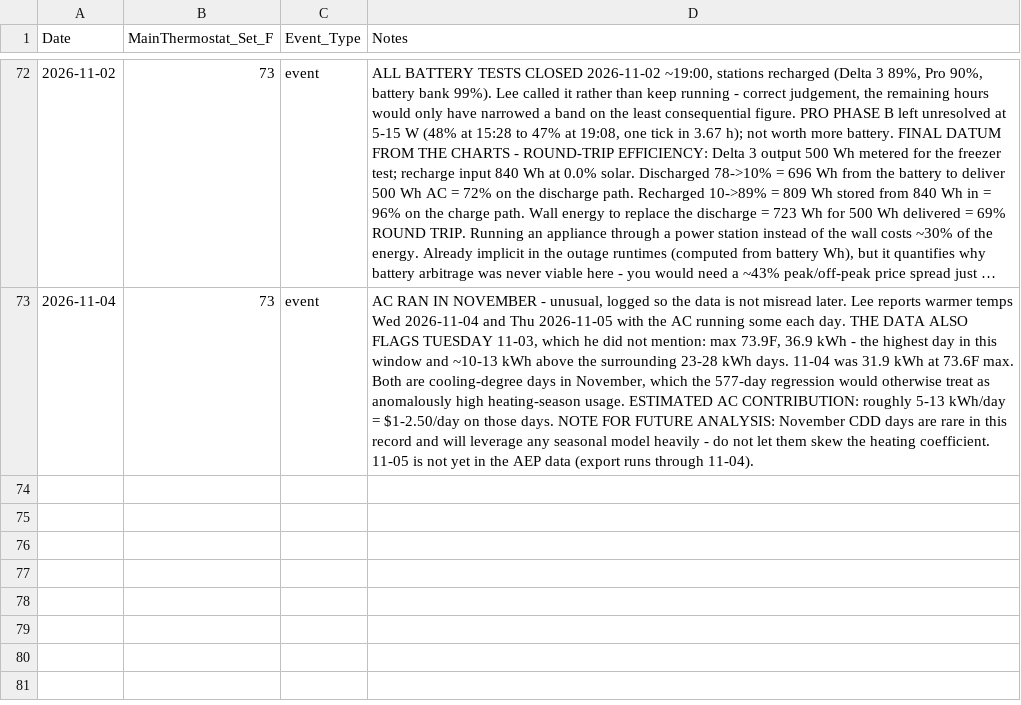
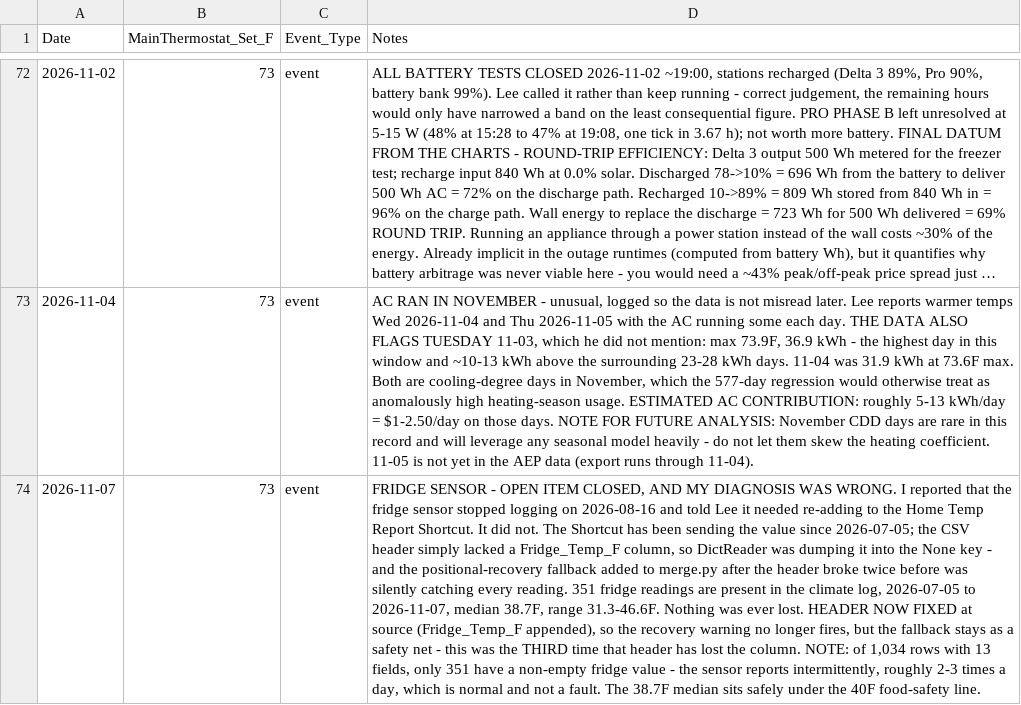
Before and after one commit to TFPleebo/Home_Report, a CSV file: data/settings_changelog.csv, drawn as a sheet; only a part is shown, gaps mark what is left out; long unchanged cells end in …; the diff names each change by its address in the sheet, - before the commit and + after, or states it on an @@ line.

Commit message:
Close fridge sensor item: never broken, recovery fallback caught it

```diff
--- a/data/settings_changelog.csv
+++ b/data/settings_changelog.csv
+row 74: 2026-11-07 | 73 | event | FRIDGE SENSOR - OPEN ITEM CLOSED, AND MY DIAGNOSIS WAS WRONG. I reported that the fridge sensor stopped logging on 2026-08-16 and told Lee it needed re-adding to the Home Temp Report Shortcut. It did not. The Shortcut has been sending the value since 2026-07-05; the CSV header simply lacked a Fridge_Temp_F column, so DictReader was dumping it into the None key - and the positional-recovery fallback added to merge.py after the header broke twice before was silently catching every reading. 351 fridge readings are present in the climate log, 2026-07-05 to 2026-11-07, median 38.7F, range 31.3-46.6F. Nothing was ever lost. HEADER NOW FIXED at source (Fridge_Temp_F appended), so the recovery warning no longer fires, but the fallback stays as a safety net - this was the THIRD time that header has lost the column. NOTE: of 1,034 rows with 13 fields, only 351 have a non-empty fridge value - the sensor reports intermittently, roughly 2-3 times a day, which is normal and not a fault. The 38.7F median sits safely under the 40F food-safety line.
```
Also changed, not shown: 2 other files.
